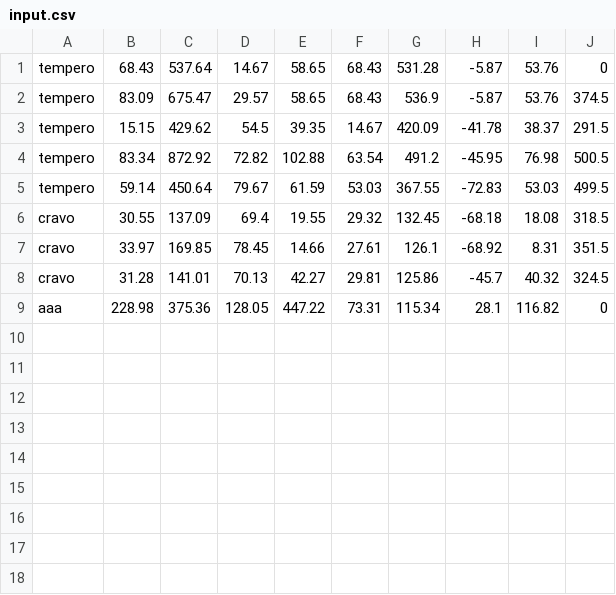
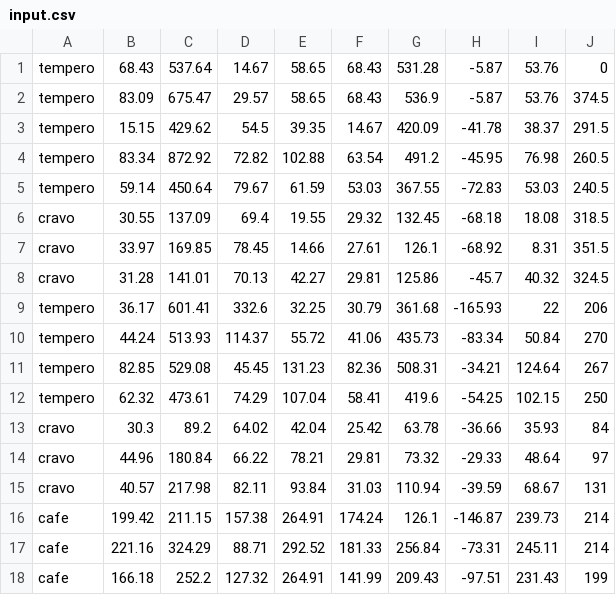
Before and after one commit to brenosa/OdorSensor, a CSV file: OdorDetector/bin/Debug/input.csv, drawn as a sheet.

```diff
--- a/OdorDetector/bin/Debug/input.csv
+++ b/OdorDetector/bin/Debug/input.csv
@@ -3,4 +3,4 @@ tempero,83.09,675.47,29.57,58.65,68.43,536.9,-5.87,53.76,374.5
 tempero,15.15,429.62,54.5,39.35,14.67,420.09,-41.78,38.37,291.5
-tempero,83.34,872.92,72.82,102.88,63.54,491.2,-45.95,76.98,500.5
-tempero,59.14,450.64,79.67,61.59,53.03,367.55,-72.83,53.03,499.5
+tempero,83.34,872.92,72.82,102.88,63.54,491.2,-45.95,76.98,260.5
+tempero,59.14,450.64,79.67,61.59,53.03,367.55,-72.83,53.03,240.5
 cravo,30.55,137.09,69.4,19.55,29.32,132.45,-68.18,18.08,318.5
@@ -8,2 +8,11 @@ cravo,33.97,169.85,78.45,14.66,27.61,126.1,-68.92,8.31,351.5
 cravo,31.28,141.01,70.13,42.27,29.81,125.86,-45.7,40.32,324.5
-aaa,228.98,375.36,128.05,447.22,73.31,115.34,28.1,116.82,0
+tempero,36.17,601.41,332.6,32.25,30.79,361.68,-165.93,22,206
+tempero,44.24,513.93,114.37,55.72,41.06,435.73,-83.34,50.84,270
+tempero,82.85,529.08,45.45,131.23,82.36,508.31,-34.21,124.64,267
+tempero,62.32,473.61,74.29,107.04,58.41,419.6,-54.25,102.15,250
+cravo,30.3,89.2,64.02,42.04,25.42,63.78,-36.66,35.93,84
+cravo,44.96,180.84,66.22,78.21,29.81,73.32,-29.33,48.64,97
+cravo,40.57,217.98,82.11,93.84,31.03,110.94,-39.59,68.67,131
+cafe,199.42,211.15,157.38,264.91,174.24,126.1,-146.87,239.73,214
+cafe,221.16,324.29,88.71,292.52,181.33,256.84,-73.31,245.11,214
+cafe,166.18,252.2,127.32,264.91,141.99,209.43,-97.51,231.43,199
```
Also changed, not shown: 5 other files.
